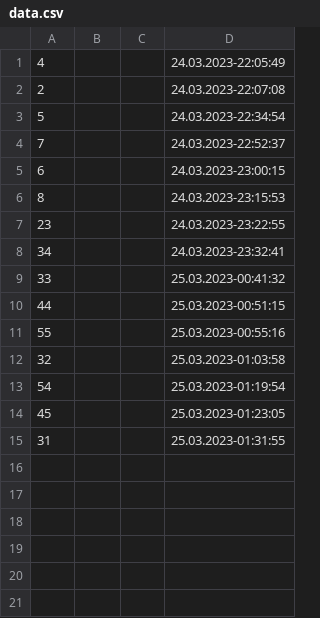
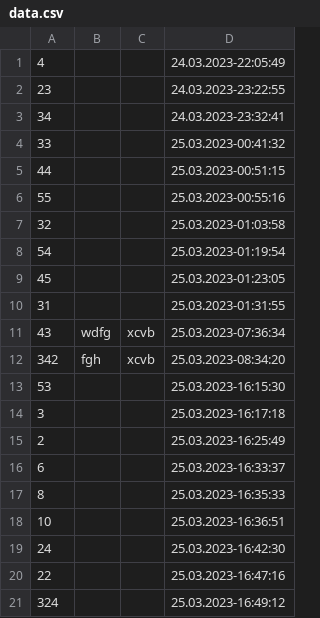
Before and after one commit to AleksVasilievich/Homework_Attest, a CSV file: data.csv, drawn as a sheet; removed rows and columns are numbered as before the commit, all else as after; the diff names each change by its address in the sheet, - before the commit and + after, or states it on an @@ line.

```diff
--- a/data.csv
+++ b/data.csv
-row 2: 2 |  |  | 24.03.2023-22:07:08
-row 3: 5 |  |  | 24.03.2023-22:34:54
-row 4: 7 |  |  | 24.03.2023-22:52:37
-row 5: 6 |  |  | 24.03.2023-23:00:15
-row 6: 8 |  |  | 24.03.2023-23:15:53
+row 11: 43 | wdfg | xcvb | 25.03.2023-07:36:34
+row 12: 342 | fgh | xcvb | 25.03.2023-08:34:20
+row 13: 53 |  |  | 25.03.2023-16:15:30
+row 14: 3 |  |  | 25.03.2023-16:17:18
+row 15: 2 |  |  | 25.03.2023-16:25:49
+row 16: 6 |  |  | 25.03.2023-16:33:37
+row 17: 8 |  |  | 25.03.2023-16:35:33
+row 18: 10 |  |  | 25.03.2023-16:36:51
+row 19: 24 |  |  | 25.03.2023-16:42:30
+row 20: 22 |  |  | 25.03.2023-16:47:16
+row 21: 324 |  |  | 25.03.2023-16:49:12
```
Also changed, not shown: 5 other files.
